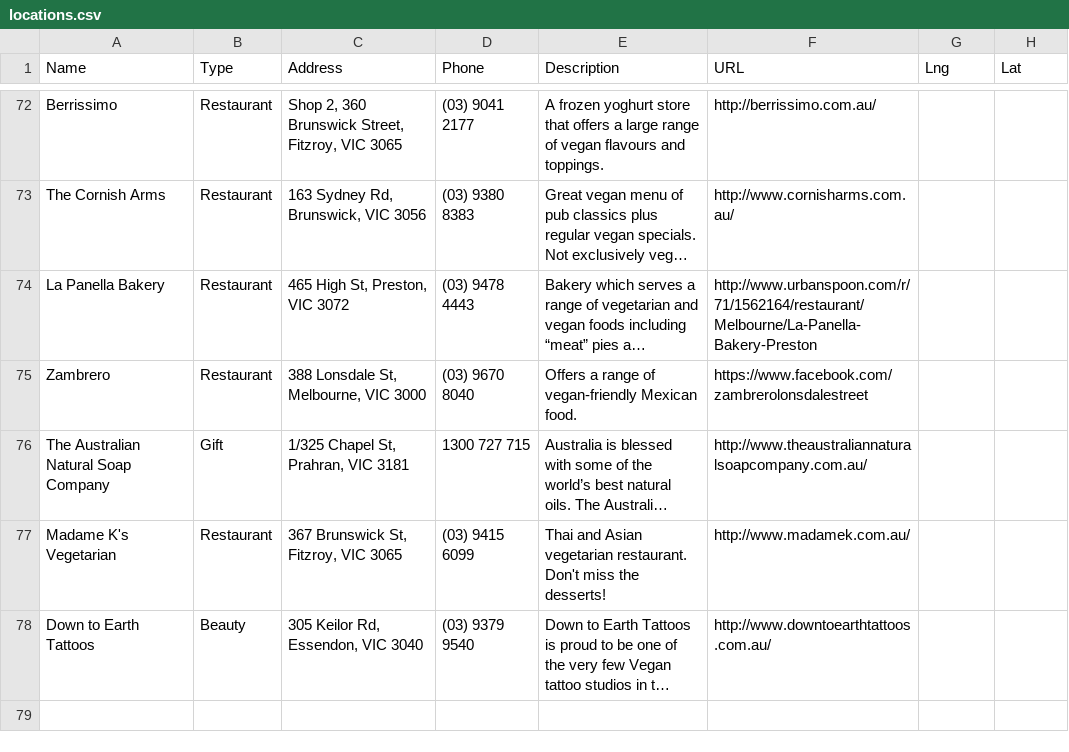
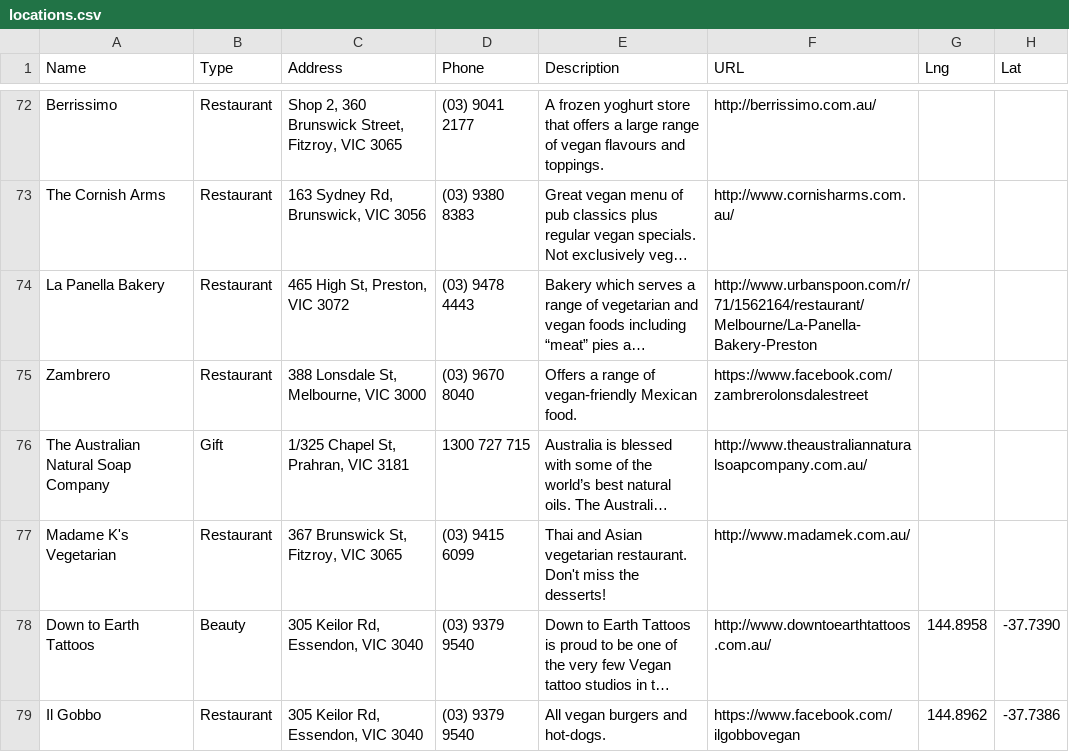
Before and after one commit to xaviershay/veganmelb, a CSV file: data/locations.csv, drawn as a sheet; only a part is shown, gaps mark what is left out; long unchanged cells end in …; the diff names each change by its address in the sheet, - before the commit and + after, or states it on an @@ line.

Commit message:
Il Gobbo

```diff
--- a/data/locations.csv
+++ b/data/locations.csv
-G78 (Lng): (empty)
+G78 (Lng): 144.8958
-H78 (Lat): (empty)
+H78 (Lat): -37.7390
+row 79: Il Gobbo | Restaurant | 305 Keilor Rd, Essendon, VIC 3040 | (03) 9379 9540 | All vegan burgers and hot-dogs. | https://www.facebook.com/ilgobbovegan | 144.8962 | -37.7386
```
Also changed, not shown: 1 other file.
